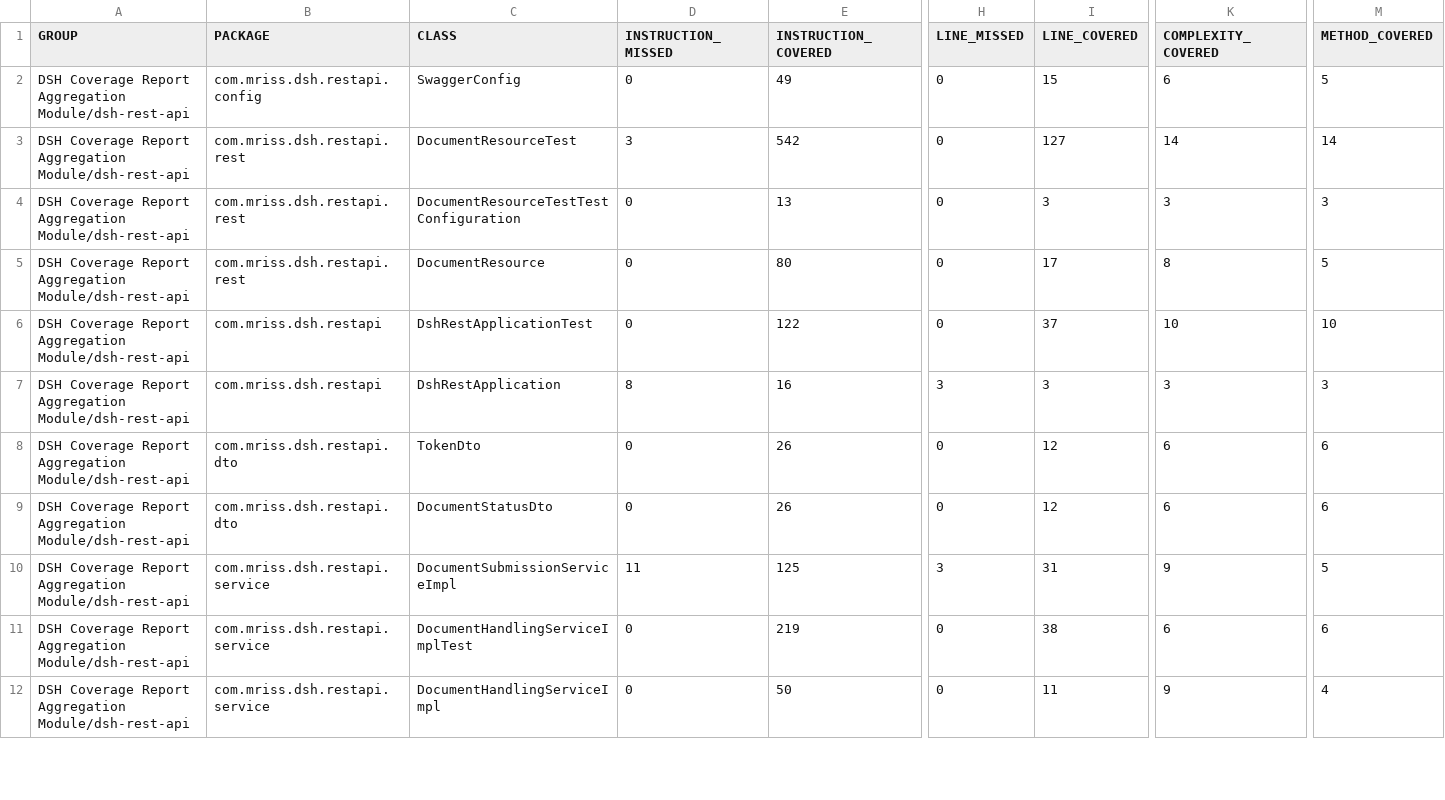
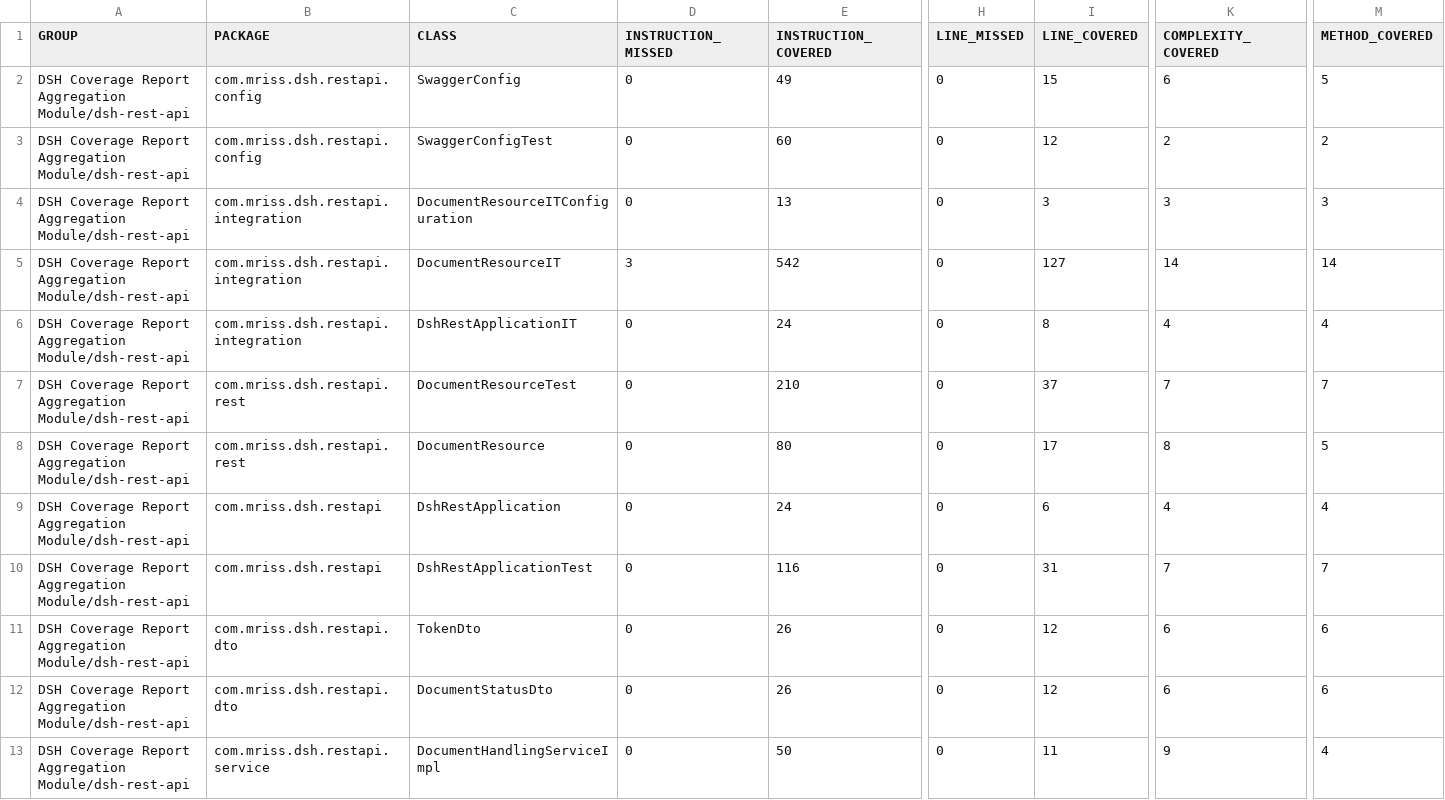
Before and after one commit to MRISS-Projects/dsh, a CSV file: rcs/products/dsh/dsh-coverage-report/jacoco-aggregate/jacoco.csv, drawn as a sheet; only a part is shown, gaps mark what is left out; removed rows and columns are numbered as before the commit, all else as after; rows hold the shown columns only; the diff covers the shown part only; the diff names each change by its address in the sheet, - before the commit and + after, or states it on an @@ line.

```diff
--- a/rcs/products/dsh/dsh-coverage-report/jacoco-aggregate/jacoco.csv
+++ b/rcs/products/dsh/dsh-coverage-report/jacoco-aggregate/jacoco.csv
+row 3: DSH Coverage Report Aggregation Module/dsh-rest-api | com.mriss.dsh.restapi.config | SwaggerConfigTest | 0 | 60 | 0 | 12 | 2 | 2
+row 4: DSH Coverage Report Aggregation Module/dsh-rest-api | com.mriss.dsh.restapi.integration | DocumentResourceITConfiguration | 0 | 13 | 0 | 3 | 3 | 3
-B5 (PACKAGE): com.mriss.dsh.restapi.rest
+B5 (PACKAGE): com.mriss.dsh.restapi.integration
-C5 (CLASS): DocumentResourceTest
+C5 (CLASS): DocumentResourceIT
+row 6: DSH Coverage Report Aggregation Module/dsh-rest-api | com.mriss.dsh.restapi.integration | DshRestApplicationIT | 0 | 24 | 0 | 8 | 4 | 4
-C7 (CLASS): DocumentResourceTestTestConfiguration
+C7 (CLASS): DocumentResourceTest
-E7 (INSTRUCTION_COVERED): 13
+E7 (INSTRUCTION_COVERED): 210
-I7 (LINE_COVERED): 3
+I7 (LINE_COVERED): 37
-K7 (COMPLEXITY_COVERED): 3
+K7 (COMPLEXITY_COVERED): 7
-M7 (METHOD_COVERED): 3
+M7 (METHOD_COVERED): 7
-C9 (CLASS): DshRestApplicationTest
+C9 (CLASS): DshRestApplication
-E9 (INSTRUCTION_COVERED): 122
+E9 (INSTRUCTION_COVERED): 24
-I9 (LINE_COVERED): 37
+I9 (LINE_COVERED): 6
-K9 (COMPLEXITY_COVERED): 10
+K9 (COMPLEXITY_COVERED): 4
-M9 (METHOD_COVERED): 10
+M9 (METHOD_COVERED): 4
-C10 (CLASS): DshRestApplication
+C10 (CLASS): DshRestApplicationTest
-D10 (INSTRUCTION_MISSED): 8
+D10 (INSTRUCTION_MISSED): 0
-E10 (INSTRUCTION_COVERED): 16
+E10 (INSTRUCTION_COVERED): 116
-H10 (LINE_MISSED): 3
+H10 (LINE_MISSED): 0
-I10 (LINE_COVERED): 3
+I10 (LINE_COVERED): 31
-K10 (COMPLEXITY_COVERED): 3
+K10 (COMPLEXITY_COVERED): 7
-M10 (METHOD_COVERED): 3
+M10 (METHOD_COVERED): 7
@@ row 10 moved to row 18: DSH Coverage Report Aggregation Module/d… @@
-row 11: DSH Coverage Report Aggregation Module/dsh-rest-api | com.mriss.dsh.restapi.service | DocumentHandlingServiceImplTest | 0 | 219 | 0 | 38 | 6 | 6
```
Also changed, not shown: 1 added row, 1 removed row, 2 moved rows and 6 edited cells elsewhere in this file, 43 other files.
